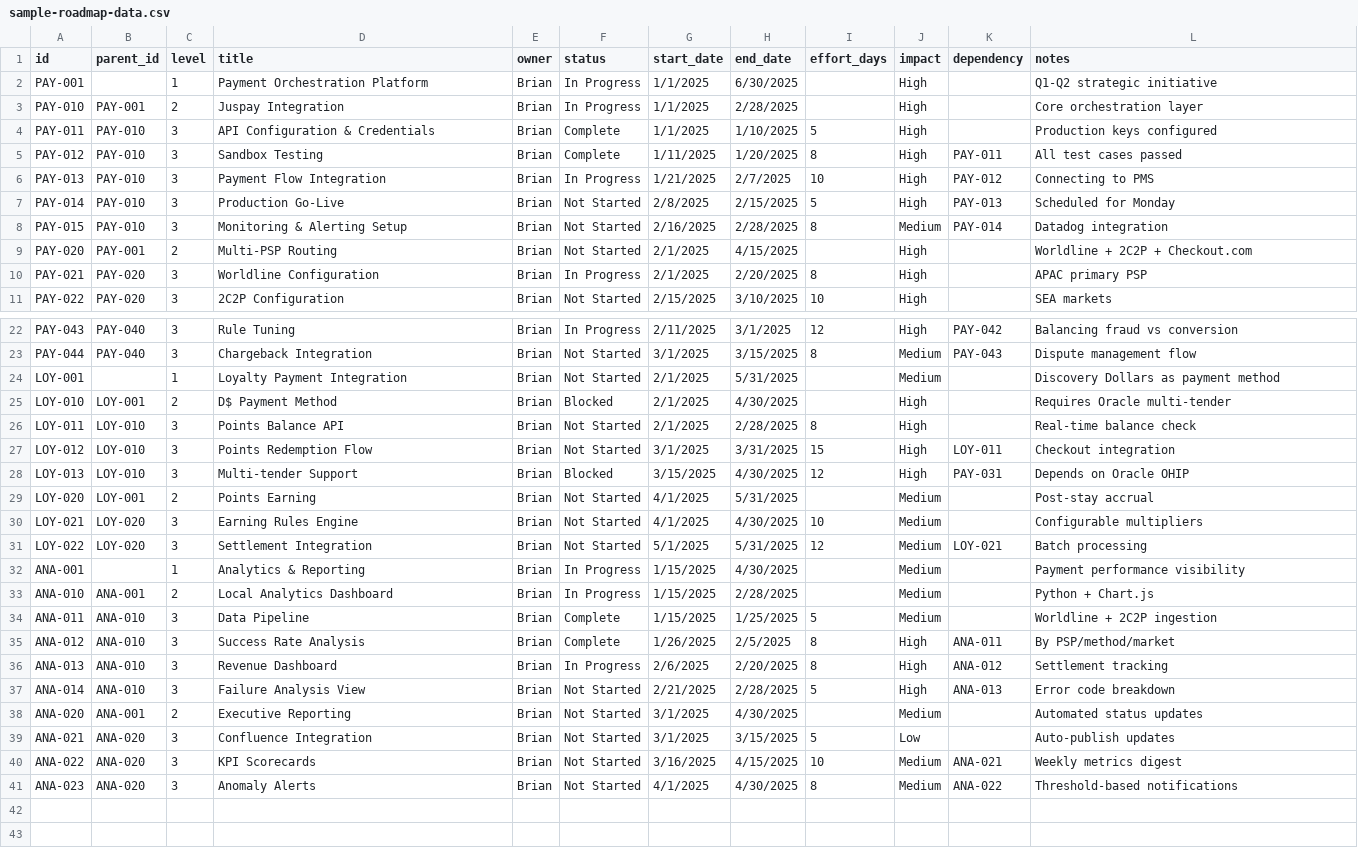
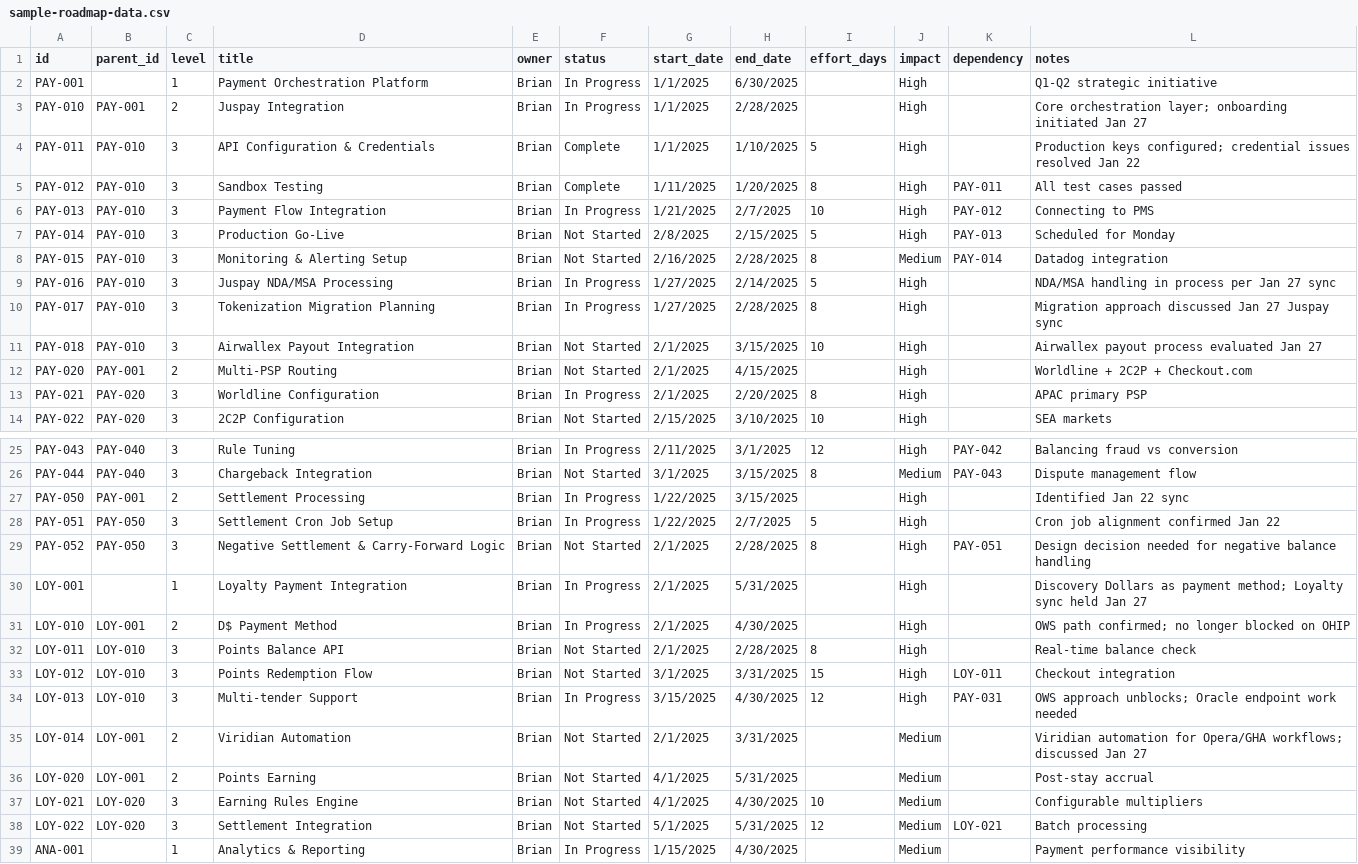
Before and after one commit to bcali/roadmap-dashboard, a CSV file: public/sample-roadmap-data.csv, drawn as a sheet; only a part is shown, gaps mark what is left out; the shorter side is filled out with more unchanged rows; the diff covers the shown part only.

```diff
--- a/public/sample-roadmap-data.csv
+++ b/public/sample-roadmap-data.csv
@@ -2,4 +2,4 @@ id,parent_id,level,title,owner,status,start_date,end_date,effort_days,impact,dep
 PAY-001,,1,Payment Orchestration Platform,Brian,In Progress,1/1/2025,6/30/2025,,High,,Q1-Q2 strategic initiative
-PAY-010,PAY-001,2,Juspay Integration,Brian,In Progress,1/1/2025,2/28/2025,,High,,Core orchestration layer
-PAY-011,PAY-010,3,API Configuration & Credentials,Brian,Complete,1/1/2025,1/10/2025,5,High,,Production keys configured
+PAY-010,PAY-001,2,Juspay Integration,Brian,In Progress,1/1/2025,2/28/2025,,High,,Core orchestration layer; onboarding initiated Jan 27
+PAY-011,PAY-010,3,API Configuration & Credentials,Brian,Complete,1/1/2025,1/10/2025,5,High,,Production keys configured; credential issues resolved Jan 22
 PAY-012,PAY-010,3,Sandbox Testing,Brian,Complete,1/11/2025,1/20/2025,8,High,PAY-011,All test cases passed
@@ -8,2 +8,5 @@ PAY-014,PAY-010,3,Production Go-Live,Brian,Not Started,2/8/2025,2/15/2025,5,High
 PAY-015,PAY-010,3,Monitoring & Alerting Setup,Brian,Not Started,2/16/2025,2/28/2025,8,Medium,PAY-014,Datadog integration
+PAY-016,PAY-010,3,Juspay NDA/MSA Processing,Brian,In Progress,1/27/2025,2/14/2025,5,High,,NDA/MSA handling in process per Jan 27 sync
+PAY-017,PAY-010,3,Tokenization Migration Planning,Brian,In Progress,1/27/2025,2/28/2025,8,High,,Migration approach discussed Jan 27 Juspay sync
+PAY-018,PAY-010,3,Airwallex Payout Integration,Brian,Not Started,2/1/2025,3/15/2025,10,High,,Airwallex payout process evaluated Jan 27
 PAY-020,PAY-001,2,Multi-PSP Routing,Brian,Not Started,2/1/2025,4/15/2025,,High,,Worldline + 2C2P + Checkout.com
@@ -23,7 +26,11 @@ PAY-043,PAY-040,3,Rule Tuning,Brian,In Progress,2/11/2025,3/1/2025,12,High,PAY-0
 PAY-044,PAY-040,3,Chargeback Integration,Brian,Not Started,3/1/2025,3/15/2025,8,Medium,PAY-043,Dispute management flow
-LOY-001,,1,Loyalty Payment Integration,Brian,Not Started,2/1/2025,5/31/2025,,Medium,,Discovery Dollars as payment method
-LOY-010,LOY-001,2,D$ Payment Method,Brian,Blocked,2/1/2025,4/30/2025,,High,,Requires Oracle multi-tender
+PAY-050,PAY-001,2,Settlement Processing,Brian,In Progress,1/22/2025,3/15/2025,,High,,Identified Jan 22 sync
+PAY-051,PAY-050,3,Settlement Cron Job Setup,Brian,In Progress,1/22/2025,2/7/2025,5,High,,Cron job alignment confirmed Jan 22
+PAY-052,PAY-050,3,Negative Settlement & Carry-Forward Logic,Brian,Not Started,2/1/2025,2/28/2025,8,High,PAY-051,Design decision needed for negative balance handling
+LOY-001,,1,Loyalty Payment Integration,Brian,In Progress,2/1/2025,5/31/2025,,High,,Discovery Dollars as payment method; Loyalty sync held Jan 27
+LOY-010,LOY-001,2,D$ Payment Method,Brian,In Progress,2/1/2025,4/30/2025,,High,,OWS path confirmed; no longer blocked on OHIP
 LOY-011,LOY-010,3,Points Balance API,Brian,Not Started,2/1/2025,2/28/2025,8,High,,Real-time balance check
 LOY-012,LOY-010,3,Points Redemption Flow,Brian,Not Started,3/1/2025,3/31/2025,15,High,LOY-011,Checkout integration
-LOY-013,LOY-010,3,Multi-tender Support,Brian,Blocked,3/15/2025,4/30/2025,12,High,PAY-031,Depends on Oracle OHIP
+LOY-013,LOY-010,3,Multi-tender Support,Brian,In Progress,3/15/2025,4/30/2025,12,High,PAY-031,OWS approach unblocks; Oracle endpoint work needed
+LOY-014,LOY-001,2,Viridian Automation,Brian,Not Started,2/1/2025,3/31/2025,,Medium,,Viridian automation for Opera/GHA workflows; discussed Jan 27
 LOY-020,LOY-001,2,Points Earning,Brian,Not Started,4/1/2025,5/31/2025,,Medium,,Post-stay accrual
```
Also changed, not shown: 7 edited cells elsewhere in this file, 4 other files.
